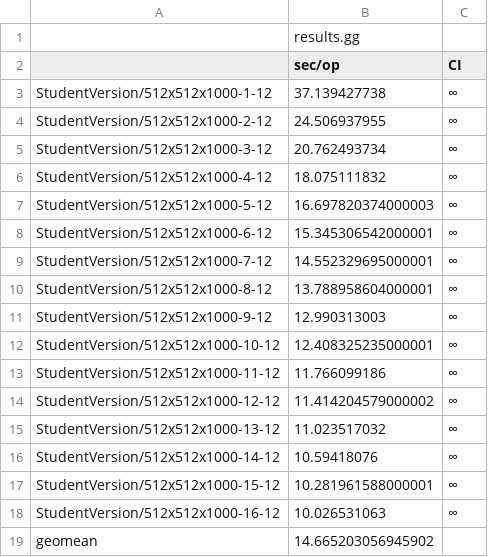
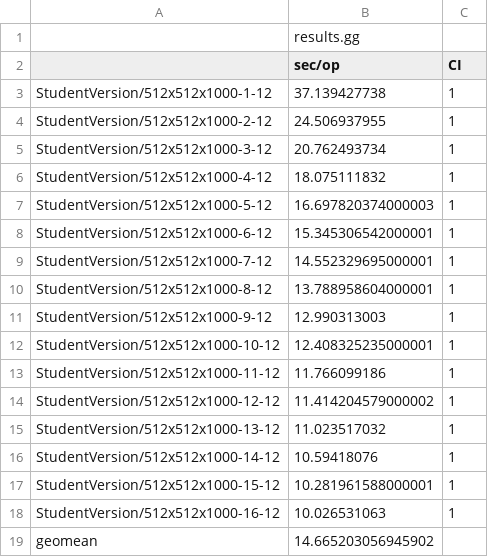
Before and after one commit to zk22199/cw-gol-parallel, a CSV file: results.csv, drawn as a sheet.

Commit message:
add bench results in newresults.csv

```diff
--- a/results.csv
+++ b/results.csv
@@ -2,18 +2,18 @@
 ,sec/op,CI
-StudentVersion/512x512x1000-1-12,37.139427738,∞
-StudentVersion/512x512x1000-2-12,24.506937955,∞
-StudentVersion/512x512x1000-3-12,20.762493734,∞
-StudentVersion/512x512x1000-4-12,18.075111832,∞
-StudentVersion/512x512x1000-5-12,16.697820374000003,∞
-StudentVersion/512x512x1000-6-12,15.345306542000001,∞
-StudentVersion/512x512x1000-7-12,14.552329695000001,∞
-StudentVersion/512x512x1000-8-12,13.788958604000001,∞
-StudentVersion/512x512x1000-9-12,12.990313003,∞
-StudentVersion/512x512x1000-10-12,12.408325235000001,∞
-StudentVersion/512x512x1000-11-12,11.766099186,∞
-StudentVersion/512x512x1000-12-12,11.414204579000002,∞
-StudentVersion/512x512x1000-13-12,11.023517032,∞
-StudentVersion/512x512x1000-14-12,10.59418076,∞
-StudentVersion/512x512x1000-15-12,10.281961588000001,∞
-StudentVersion/512x512x1000-16-12,10.026531063,∞
+StudentVersion/512x512x1000-1-12,37.139427738,1
+StudentVersion/512x512x1000-2-12,24.506937955,1
+StudentVersion/512x512x1000-3-12,20.762493734,1
+StudentVersion/512x512x1000-4-12,18.075111832,1
+StudentVersion/512x512x1000-5-12,16.697820374000003,1
+StudentVersion/512x512x1000-6-12,15.345306542000001,1
+StudentVersion/512x512x1000-7-12,14.552329695000001,1
+StudentVersion/512x512x1000-8-12,13.788958604000001,1
+StudentVersion/512x512x1000-9-12,12.990313003,1
+StudentVersion/512x512x1000-10-12,12.408325235000001,1
+StudentVersion/512x512x1000-11-12,11.766099186,1
+StudentVersion/512x512x1000-12-12,11.414204579000002,1
+StudentVersion/512x512x1000-13-12,11.023517032,1
+StudentVersion/512x512x1000-14-12,10.59418076,1
+StudentVersion/512x512x1000-15-12,10.281961588000001,1
+StudentVersion/512x512x1000-16-12,10.026531063,1
 geomean,14.665203056945902
```
Also changed, not shown: 4 other files.
